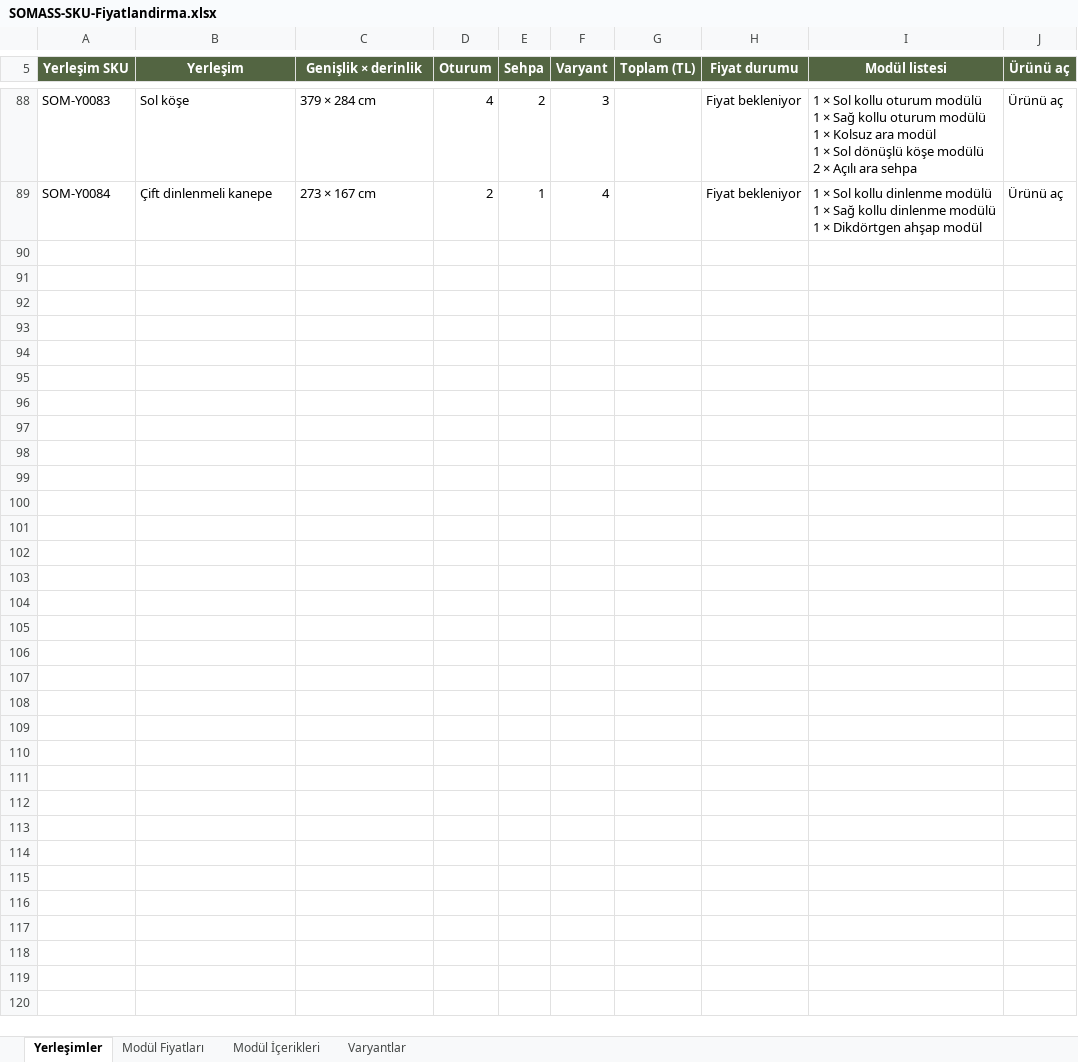
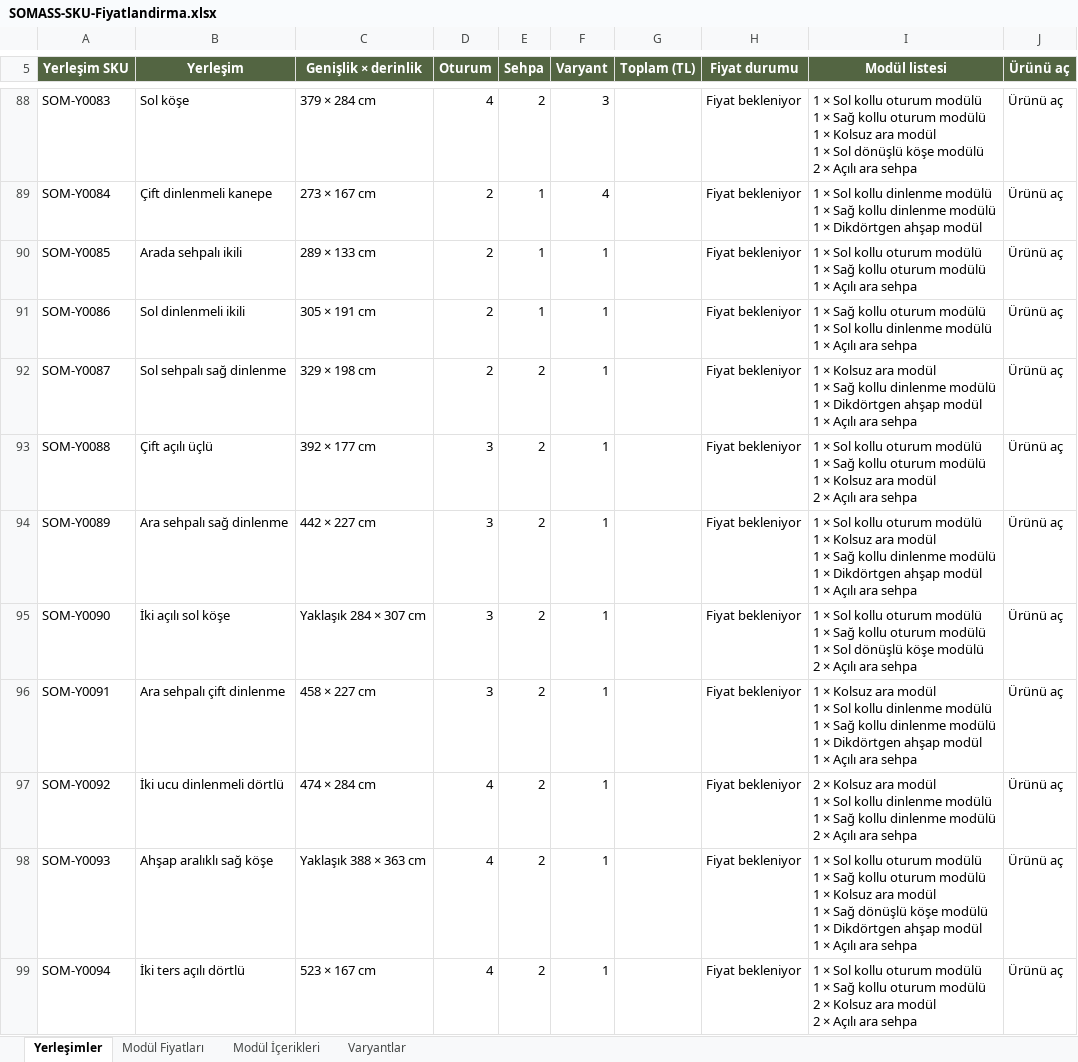
Before and after one commit to baharercili/somass, an Excel workbook: sofa-publish/interface-overrides/assets/pricing/SOMASS-SKU-Fiyatlandirma.xlsx, sheet Yerleşimler, drawn as a sheet; only a part is shown, gaps mark what is left out; values as stored, in another font and other column widths than the file's, no borders; conditional formats and table styles not drawn; ↵ is a line break in a cell; the diff names each change by its address in the sheet, - before the commit and + after, or states it on an @@ line.

```diff
--- a/sofa-publish/interface-overrides/assets/pricing/SOMASS-SKU-Fiyatlandirma.xlsx (sheet Yerleşimler)
+++ b/sofa-publish/interface-overrides/assets/pricing/SOMASS-SKU-Fiyatlandirma.xlsx (sheet Yerleşimler)
+row 90: SOM-Y0085 | Arada sehpalı ikili | 289 × 133 cm | 2 | 1 | 1 |  | Fiyat bekleniyor | 1 × Sol kollu oturum modülü ↵ 1 × Sağ kollu oturum modülü ↵ 1 × Açılı ara sehpa | Ürünü aç
+row 91: SOM-Y0086 | Sol dinlenmeli ikili | 305 × 191 cm | 2 | 1 | 1 |  | Fiyat bekleniyor | 1 × Sağ kollu oturum modülü ↵ 1 × Sol kollu dinlenme modülü ↵ 1 × Açılı ara sehpa | Ürünü aç
+row 92: SOM-Y0087 | Sol sehpalı sağ dinlenme | 329 × 198 cm | 2 | 2 | 1 |  | Fiyat bekleniyor | 1 × Kolsuz ara modül ↵ 1 × Sağ kollu dinlenme modülü ↵ 1 × Dikdörtgen ahşap modül ↵ 1 × Açılı ara sehpa | Ürünü aç
+row 93: SOM-Y0088 | Çift açılı üçlü | 392 × 177 cm | 3 | 2 | 1 |  | Fiyat bekleniyor | 1 × Sol kollu oturum modülü ↵ 1 × Sağ kollu oturum modülü ↵ 1 × Kolsuz ara modül ↵ 2 × Açılı ara sehpa | Ürünü aç
+row 94: SOM-Y0089 | Ara sehpalı sağ dinlenme | 442 × 227 cm | 3 | 2 | 1 |  | Fiyat bekleniyor | 1 × Sol kollu oturum modülü ↵ 1 × Kolsuz ara modül ↵ 1 × Sağ kollu dinlenme modülü ↵ 1 × Dikdörtgen ahşap modül ↵ 1 × Açılı ara sehpa | Ürünü aç
+row 95: SOM-Y0090 | İki açılı sol köşe | Yaklaşık 284 × 307 cm | 3 | 2 | 1 |  | Fiyat bekleniyor | 1 × Sol kollu oturum modülü ↵ 1 × Sağ kollu oturum modülü ↵ 1 × Sol dönüşlü köşe modülü ↵ 2 × Açılı ara sehpa | Ürünü aç
+row 96: SOM-Y0091 | Ara sehpalı çift dinlenme | 458 × 227 cm | 3 | 2 | 1 |  | Fiyat bekleniyor | 1 × Kolsuz ara modül ↵ 1 × Sol kollu dinlenme modülü ↵ 1 × Sağ kollu dinlenme modülü ↵ 1 × Dikdörtgen ahşap modül ↵ 1 × Açılı ara sehpa | Ürünü aç
+row 97: SOM-Y0092 | İki ucu dinlenmeli dörtlü | 474 × 284 cm | 4 | 2 | 1 |  | Fiyat bekleniyor | 2 × Kolsuz ara modül ↵ 1 × Sol kollu dinlenme modülü ↵ 1 × Sağ kollu dinlenme modülü ↵ 2 × Açılı ara sehpa | Ürünü aç
+row 98: SOM-Y0093 | Ahşap aralıklı sağ köşe | Yaklaşık 388 × 363 cm | 4 | 2 | 1 |  | Fiyat bekleniyor | 1 × Sol kollu oturum modülü ↵ 1 × Sağ kollu oturum modülü ↵ 1 × Kolsuz ara modül ↵ 1 × Sağ dönüşlü köşe modülü ↵ 1 × Dikdörtgen ahşap modül ↵ 1 × Açılı ara sehpa | Ürünü aç
+row 99: SOM-Y0094 | İki ters açılı dörtlü | 523 × 167 cm | 4 | 2 | 1 |  | Fiyat bekleniyor | 1 × Sol kollu oturum modülü ↵ 1 × Sağ kollu oturum modülü ↵ 2 × Kolsuz ara modül ↵ 2 × Açılı ara sehpa | Ürünü aç
```
Also changed, not shown: sheet Modül İçerikleri, sheet Varyantlar, 38 other files.
